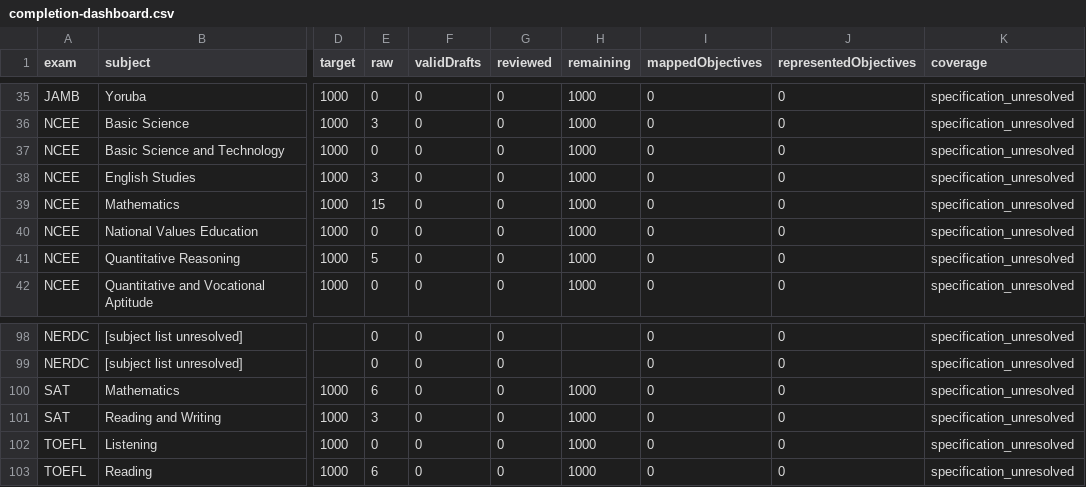
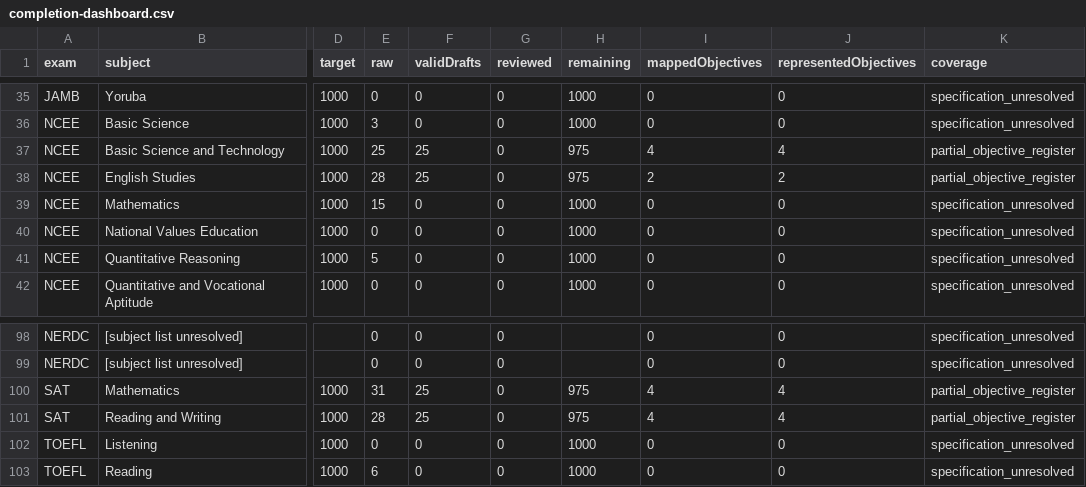
Before and after one commit to Ndobal/ndovera, a CSV file: question-data/audits/completion-dashboard.csv, drawn as a sheet; only a part is shown, gaps mark what is left out; the diff names each change by its address in the sheet, - before the commit and + after, or states it on an @@ line.

```diff
--- a/question-data/audits/completion-dashboard.csv
+++ b/question-data/audits/completion-dashboard.csv
-E37 (raw): 0
+E37 (raw): 25
-F37:F38 (validDrafts): 0
+F37:F38 (validDrafts): 25
-H37:H38 (remaining): 1000
+H37:H38 (remaining): 975
-I37 (mappedObjectives): 0
+I37 (mappedObjectives): 4
-J37 (representedObjectives): 0
+J37 (representedObjectives): 4
-K37:K38 (coverage): specification_unresolved
+K37:K38 (coverage): partial_objective_register
-E38 (raw): 3
+E38 (raw): 28
-I38 (mappedObjectives): 0
+I38 (mappedObjectives): 2
-J38 (representedObjectives): 0
+J38 (representedObjectives): 2
-E100 (raw): 6
+E100 (raw): 31
-F100:F101 (validDrafts): 0
+F100:F101 (validDrafts): 25
-H100:H101 (remaining): 1000
+H100:H101 (remaining): 975
-I100:I101 (mappedObjectives): 0
+I100:I101 (mappedObjectives): 4
-J100:J101 (representedObjectives): 0
+J100:J101 (representedObjectives): 4
-K100:K101 (coverage): specification_unresolved
+K100:K101 (coverage): partial_objective_register
-E101 (raw): 3
+E101 (raw): 28
```
Also changed, not shown: question-data/audits/syllabus-coverage.csv, 9 other files.
